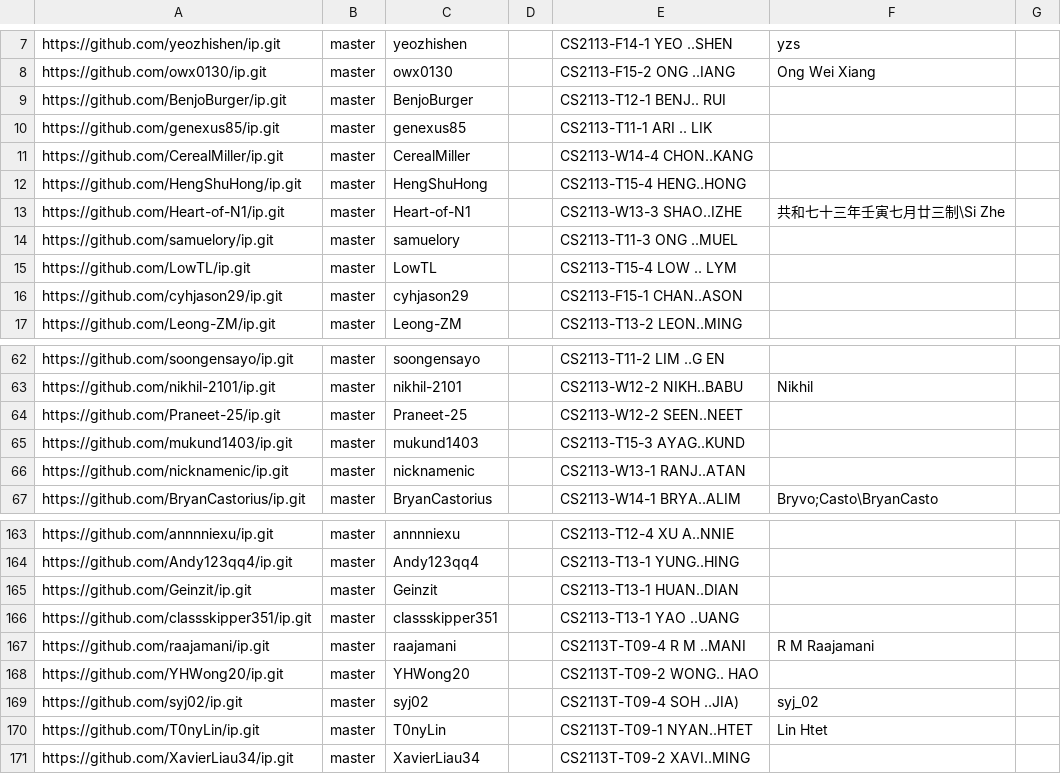
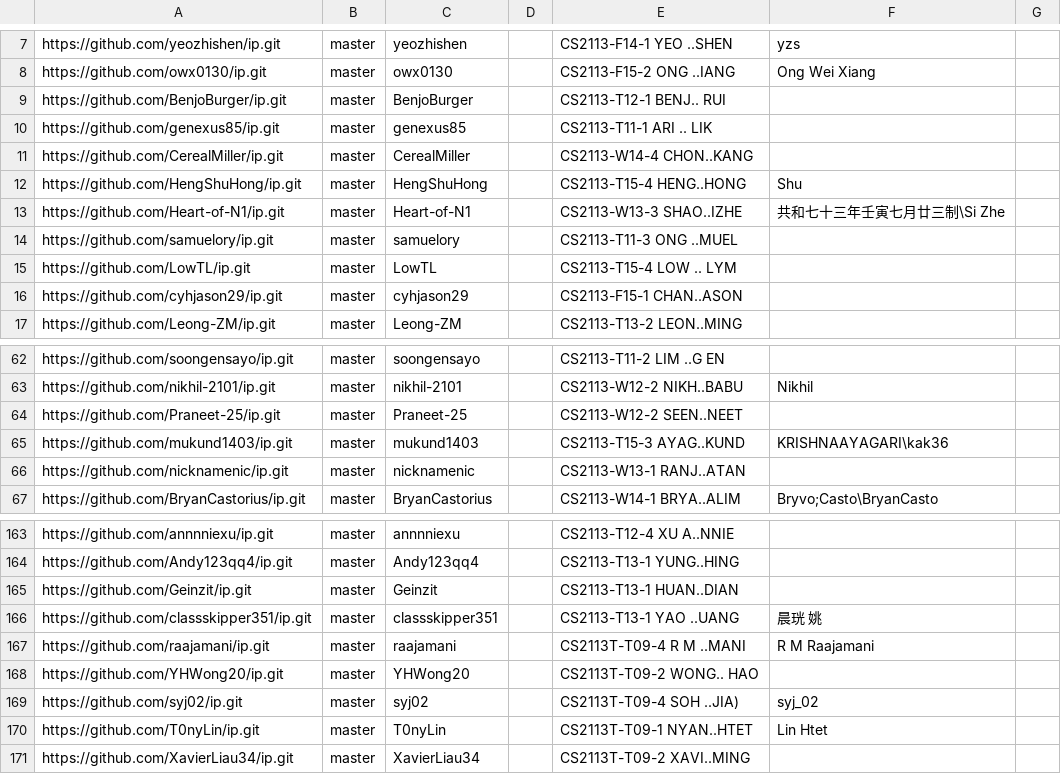
Before and after one commit to nus-cs2113-AY2324S2/ip-dashboard, a CSV file: configs/author-config.csv, drawn as a sheet; only a part is shown, gaps mark what is left out.

Commit message:
Update configs

```diff
--- a/configs/author-config.csv
+++ b/configs/author-config.csv
@@ -11,3 +11,3 @@ https://github.com/genexus85/ip.git,master,genexus85,,CS2113-T11-1 ARI .. LIK,,
 https://github.com/CerealMiller/ip.git,master,CerealMiller,,CS2113-W14-4 CHON..KANG,,
-https://github.com/HengShuHong/ip.git,master,HengShuHong,,CS2113-T15-4 HENG..HONG,,
+https://github.com/HengShuHong/ip.git,master,HengShuHong,,CS2113-T15-4 HENG..HONG,Shu,
 https://github.com/Heart-of-N1/ip.git,master,Heart-of-N1,,CS2113-W13-3 SHAO..IZHE,共和七十三年壬寅七月廿三制\Si Zhe,
@@ -64,3 +64,3 @@ https://github.com/nikhil-2101/ip.git,master,nikhil-2101,,CS2113-W12-2 NIKH..BAB
 https://github.com/Praneet-25/ip.git,master,Praneet-25,,CS2113-W12-2 SEEN..NEET,,
-https://github.com/mukund1403/ip.git,master,mukund1403,,CS2113-T15-3 AYAG..KUND,,
+https://github.com/mukund1403/ip.git,master,mukund1403,,CS2113-T15-3 AYAG..KUND,KRISHNAAYAGARI\kak36,
 https://github.com/nicknamenic/ip.git,master,nicknamenic,,CS2113-W13-1 RANJ..ATAN,,
@@ -165,3 +165,3 @@ https://github.com/Andy123qq4/ip.git,master,Andy123qq4,,CS2113-T13-1 YUNG..HING,
 https://github.com/Geinzit/ip.git,master,Geinzit,,CS2113-T13-1 HUAN..DIAN,,
-https://github.com/classskipper351/ip.git,master,classskipper351,,CS2113-T13-1 YAO ..UANG,,
+https://github.com/classskipper351/ip.git,master,classskipper351,,CS2113-T13-1 YAO ..UANG,晨珖 姚,
 https://github.com/raajamani/ip.git,master,raajamani,,CS2113T-T09-4 R M ..MANI,R M Raajamani,
```
